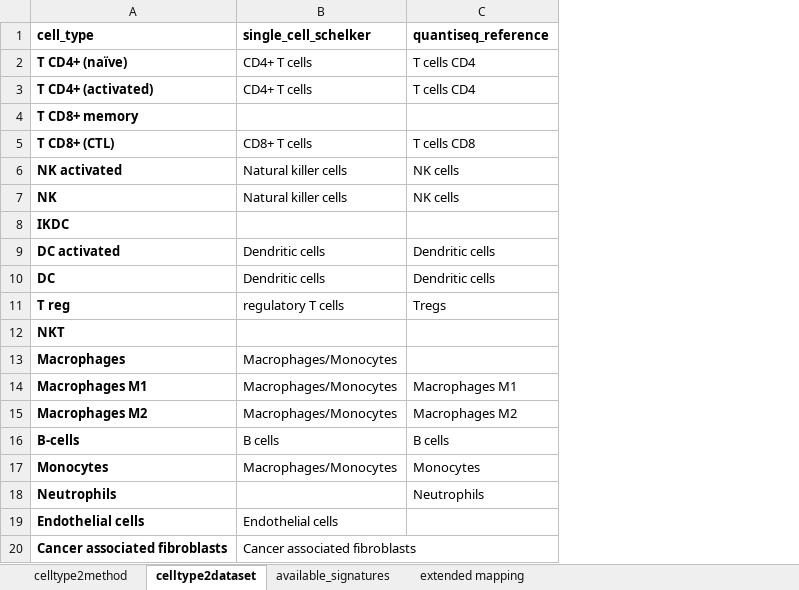
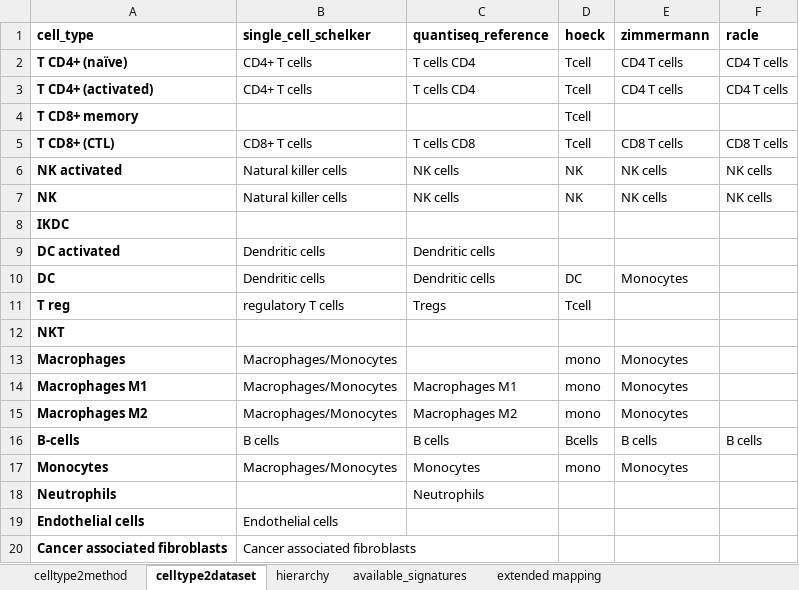
Before and after one commit to omnideconv/immunedeconv, an Excel workbook: inst/extdata/cell_type_mapping.xlsx, sheet celltype2dataset, drawn as a sheet; values as stored, in another font and other column widths than the file's, no borders; the diff names each change by its address in the sheet, - before the commit and + after, or states it on an @@ line.

Commit message:
add new validation datasets to mapping

```diff
--- a/inst/extdata/cell_type_mapping.xlsx (sheet celltype2dataset)
+++ b/inst/extdata/cell_type_mapping.xlsx (sheet celltype2dataset)
+sheet tab: hierarchy
+column D (hoeck), rows 2-17: Tcell | Tcell | Tcell | Tcell | NK | NK |  |  | DC | Tcell |  | mono | mono | mono | Bcells | mono
+column E (zimmermann), rows 2-17: CD4 T cells | CD4 T cells |  | CD8 T cells | NK cells | NK cells |  |  | Monocytes |  |  | Monocytes | Monocytes | Monocytes | B cells | Monocytes
+column F (racle), rows 2-16: CD4 T cells | CD4 T cells |  | CD8 T cells | NK cells | NK cells |  |  |  |  |  |  |  |  | B cells
```
Also changed, not shown: 2 other files.
